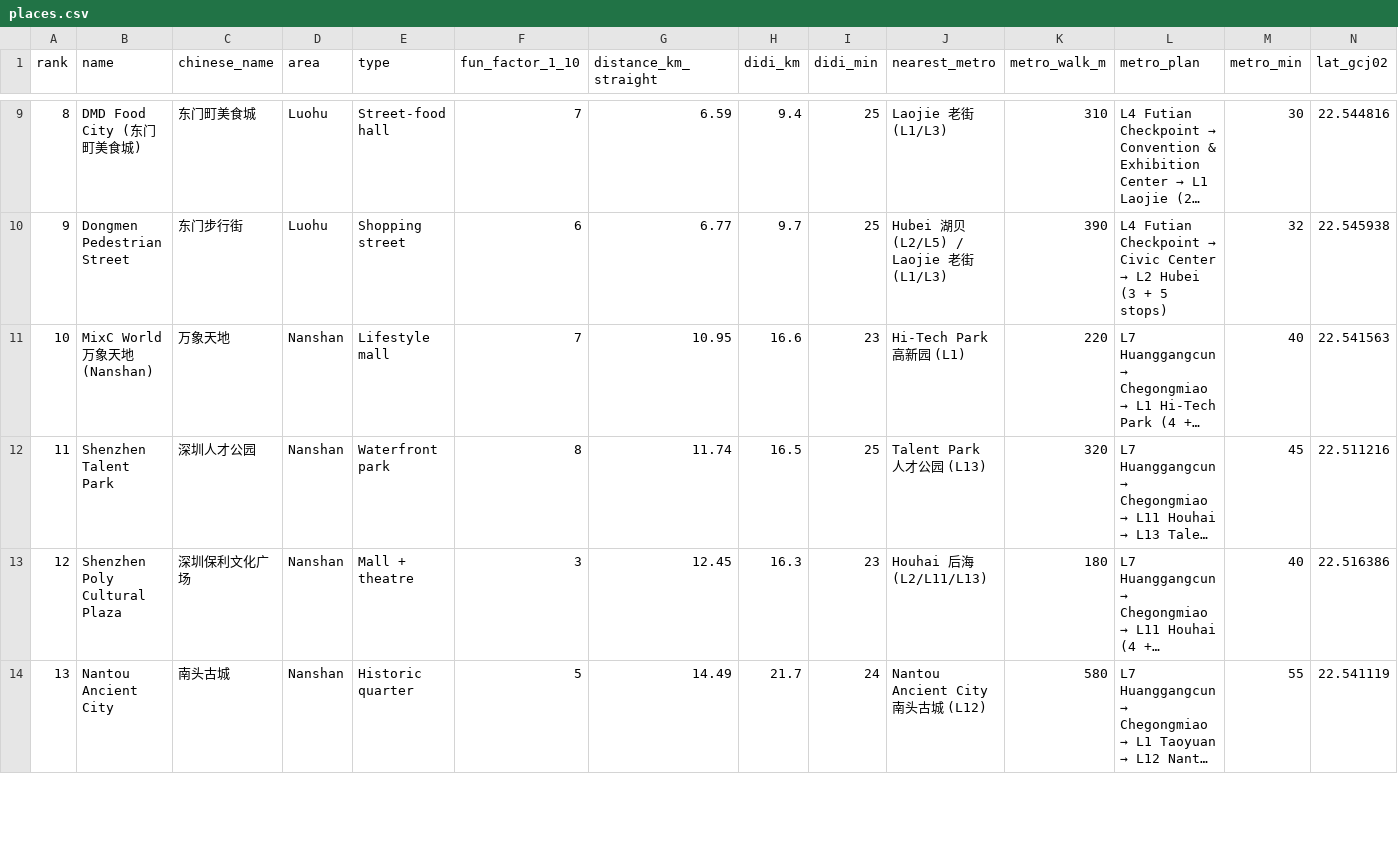
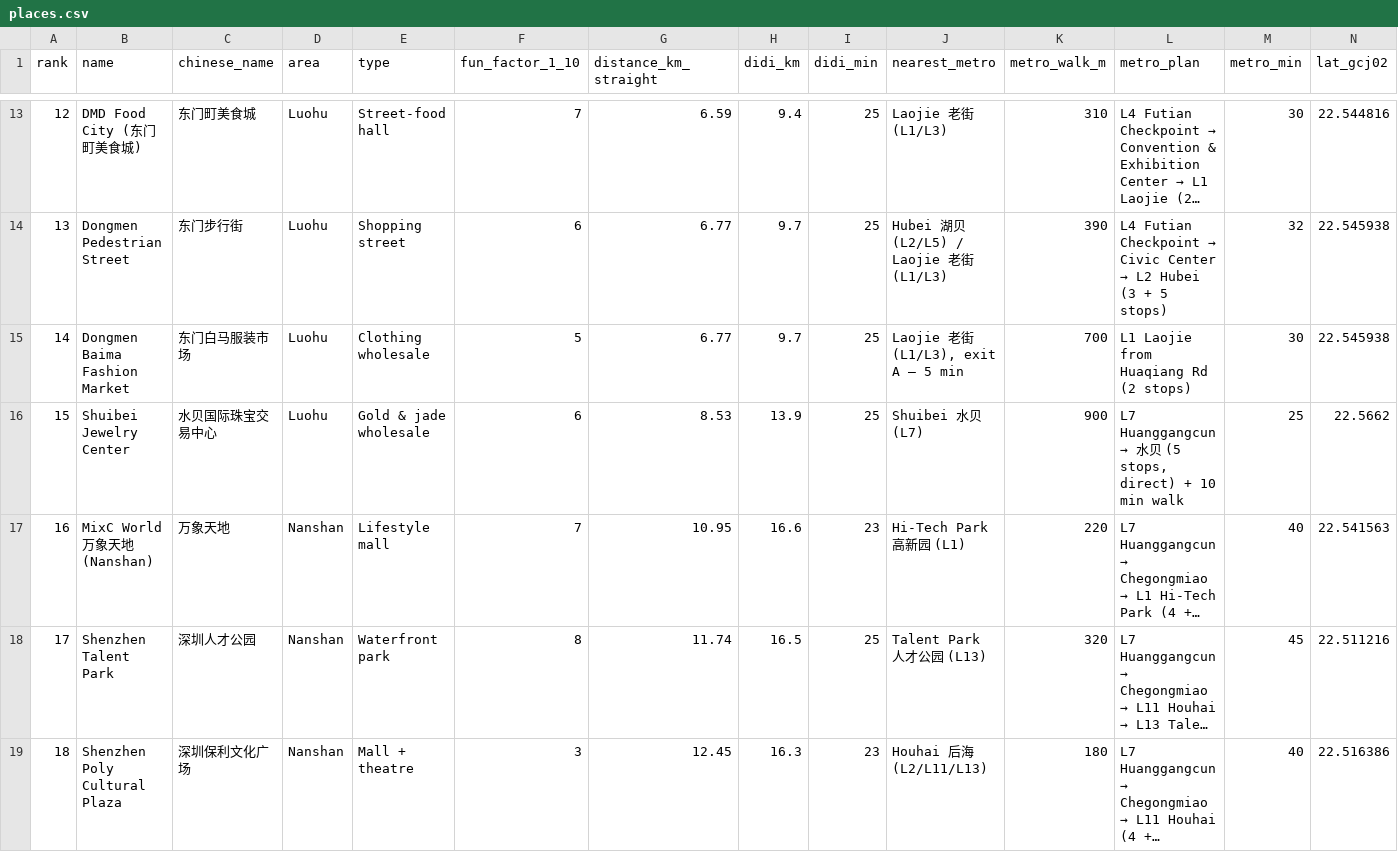
Before and after one commit to influx6/travel, a CSV file: Shenzhen-China/places.csv, drawn as a sheet; only a part is shown, gaps mark what is left out; the shorter side is filled out with more unchanged rows; long unchanged cells end in …; rows hold the shown columns only; the diff covers the shown part only; the diff names each change by its address in the sheet, - before the commit and + after, or states it on an @@ line.

Commit message:
UPDATE: shenzhen plan for 25-27 Nov with WonderMeet, markets, HTML and PDF

```diff
--- a/Shenzhen-China/places.csv
+++ b/Shenzhen-China/places.csv
@@ column A (rank) renumbered from row 7 down @@
+row 15: 14 | Dongmen Baima Fashion Market | 东门白马服装市场 | Luohu | Clothing wholesale | 5 | 6.77 | 9.7 | 25 | Laojie 老街 (L1/L3), exit A — 5 min | 700 | L1 Laojie from Huaqiang Rd (2 stops) | 30 | 22.545938
+row 16: 15 | Shuibei Jewelry Center | 水贝国际珠宝交易中心 | Luohu | Gold & jade wholesale | 6 | 8.53 | 13.9 | 25 | Shuibei 水贝 (L7) | 900 | L7 Huanggangcun → 水贝 (5 stops, direct) + 10 min walk | 25 | 22.5662
```
Also changed, not shown: 5 added rows elsewhere in this file, Shenzhen-China/amap_import.csv, 17 other files.
